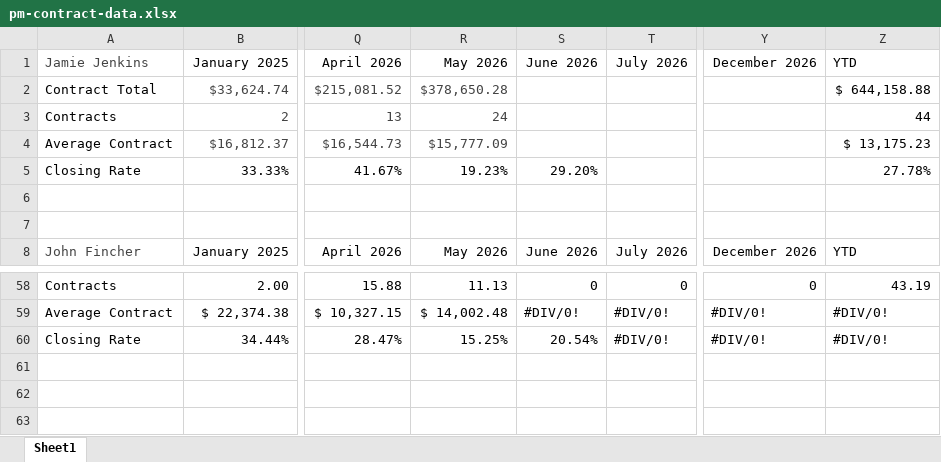
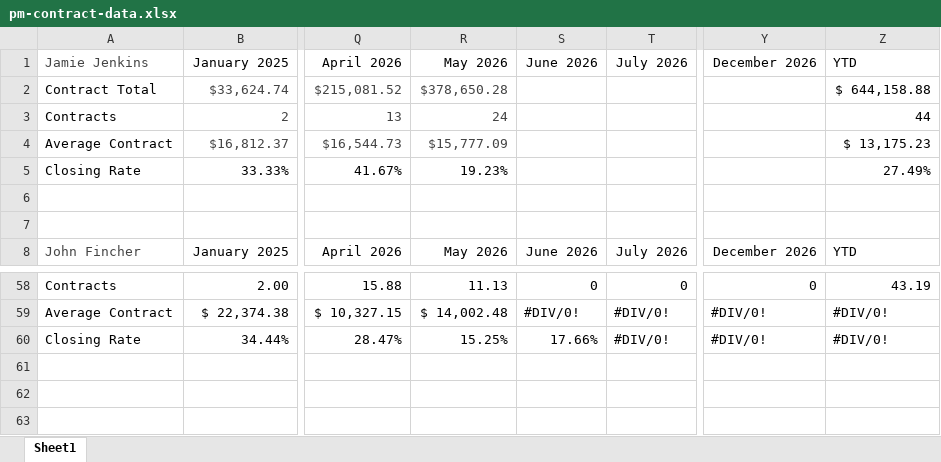
Before and after one commit to exteriorsplus/project-forecast-calculator, an Excel workbook: public/pm-contract-data.xlsx, sheet Sheet1, drawn as a sheet; only a part is shown, gaps mark what is left out; values as stored, in another font and other column widths than the file's, no borders; charts and pictures not drawn; the diff names each change by its address in the sheet, - before the commit and + after, or states it on an @@ line.

Commit message:
new file2

```diff
--- a/public/pm-contract-data.xlsx (sheet Sheet1)
+++ b/public/pm-contract-data.xlsx (sheet Sheet1)
-S5: 29.20%
+S5: (empty)
-Z5: 27.78%
+Z5: 27.49%
-S60: 20.54%
+S60: 17.66%
```
